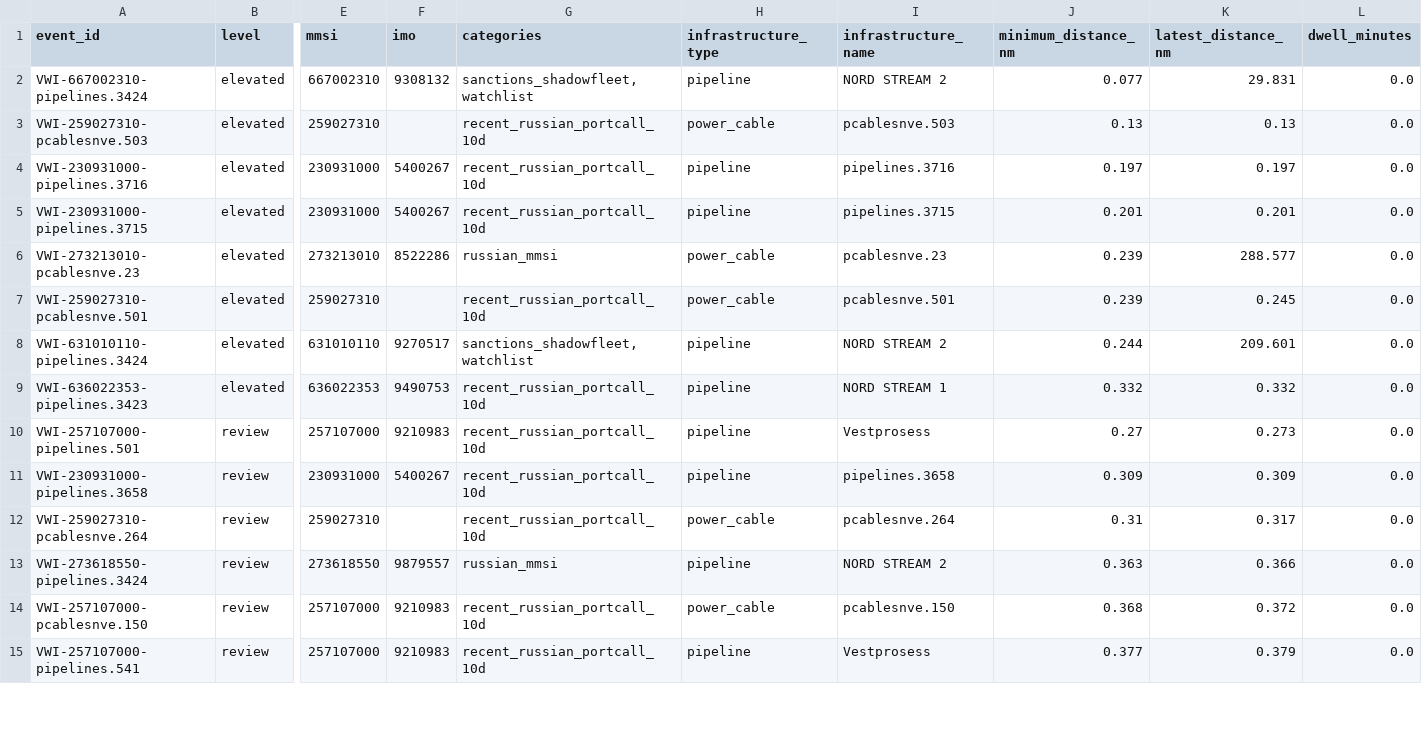
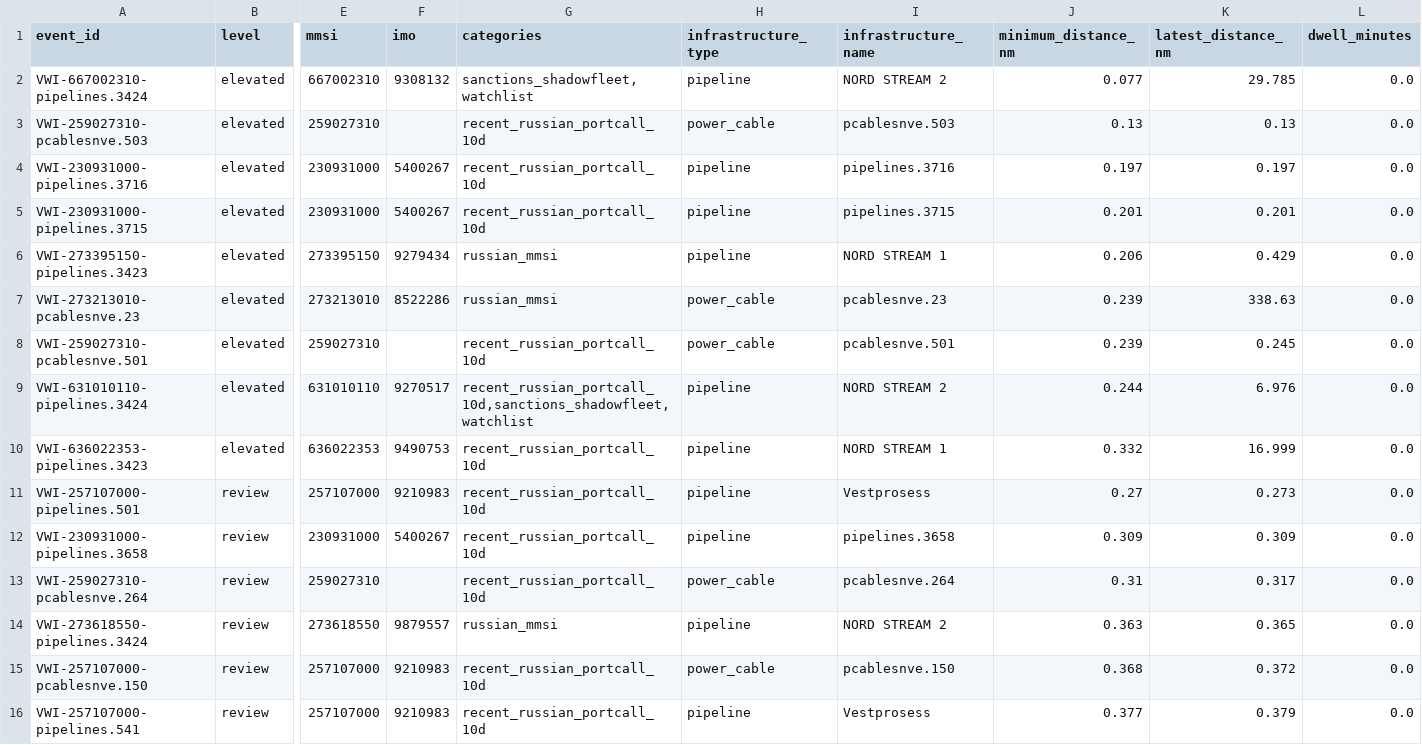
Before and after one commit to mowlsint/VoodooWhiskers, a CSV file: public/downloads/infrastructure_watch_latest.csv, drawn as a sheet; only a part is shown, gaps mark what is left out; addresses are those after the commit; rows hold the shown columns only; the diff covers the shown part only; the diff names each change by its address in the sheet, - before the commit and + after, or states it on an @@ line.

```diff
--- a/public/downloads/infrastructure_watch_latest.csv
+++ b/public/downloads/infrastructure_watch_latest.csv
-K2 (latest_distance_nm): 29.831
+K2 (latest_distance_nm): 29.785
+row 6: VWI-273395150-pipelines.3423 | elevated | 273395150 | 9279434 | russian_mmsi | pipeline | NORD STREAM 1 | 0.206 | 0.429 | 0.0
-K7 (latest_distance_nm): 288.577
+K7 (latest_distance_nm): 338.63
-G9 (categories): sanctions_shadowfleet,watchlist
+G9 (categories): recent_russian_portcall_10d,sanctions_shadowfleet,watchlist
-K9 (latest_distance_nm): 209.601
+K9 (latest_distance_nm): 6.976
-K10 (latest_distance_nm): 0.332
+K10 (latest_distance_nm): 16.999
-K14 (latest_distance_nm): 0.366
+K14 (latest_distance_nm): 0.365
```
Also changed, not shown: 3 removed rows and 6 edited cells elsewhere in this file, 25 other files.
